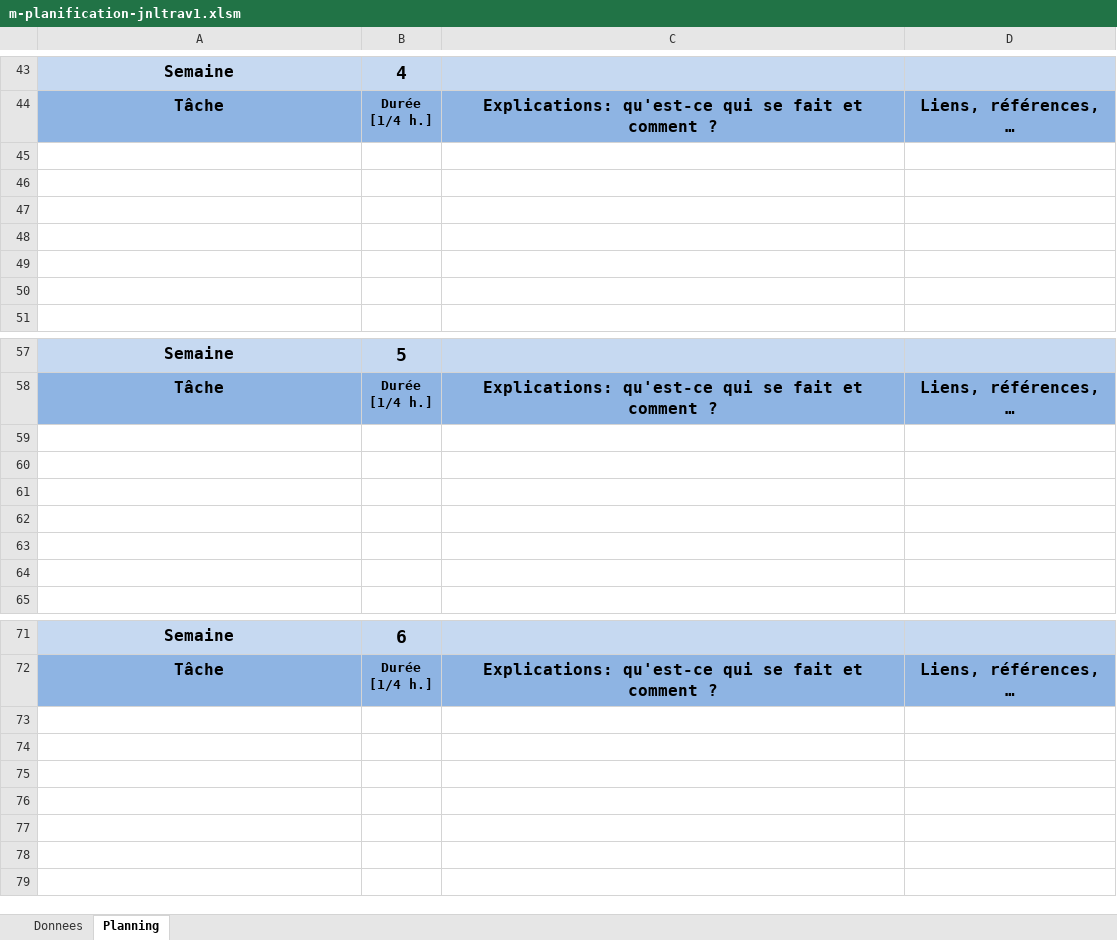
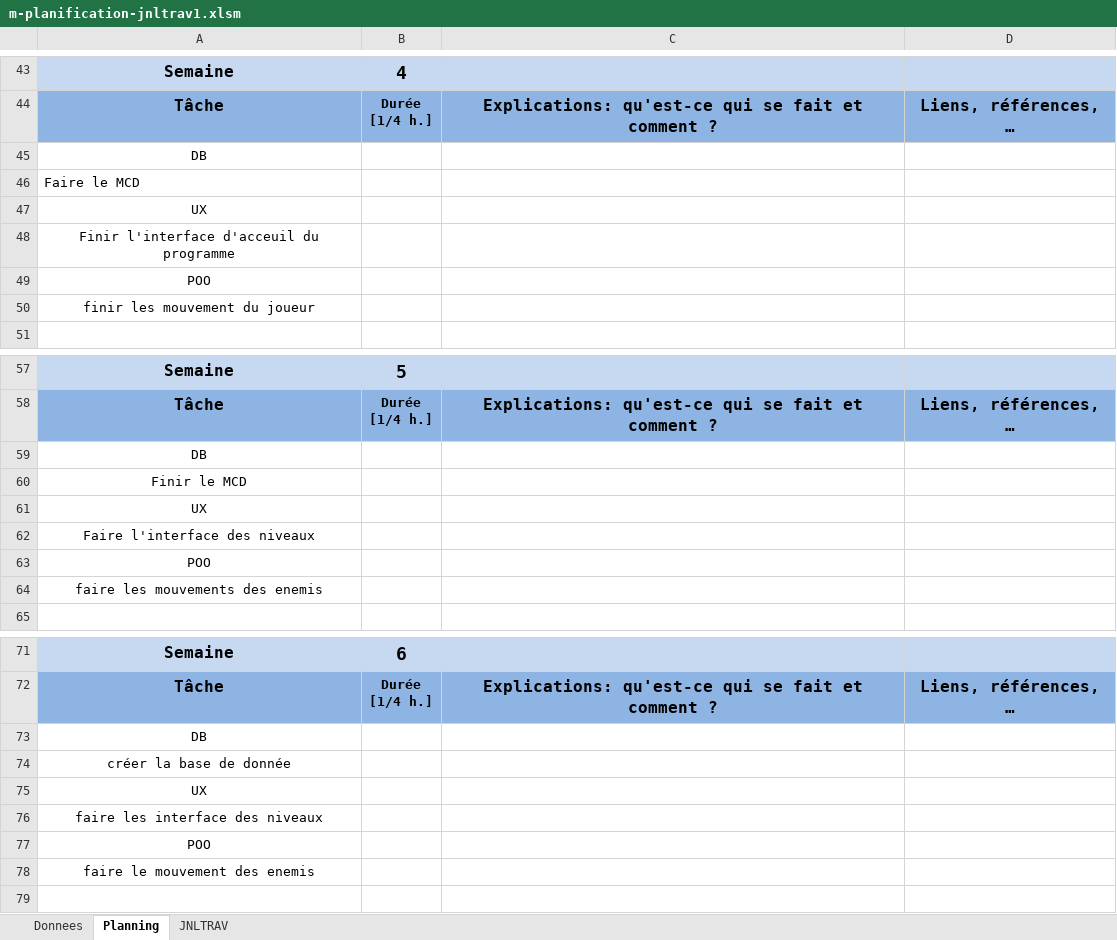
Before and after one commit to antoineFabr/Shoot-me-UP, an Excel workbook: m-planification-jnltrav1.xlsm, sheet Planning, drawn as a sheet; only a part is shown, gaps mark what is left out; values as stored, in another font and other column widths than the file's, no borders; charts and pictures not drawn; the diff covers the shown part only; the diff names each change by its address in the sheet, - before the commit and + after, or states it on an @@ line.

Commit message:
mis a jour du planning

```diff
--- a/m-planification-jnltrav1.xlsm (sheet Planning)
+++ b/m-planification-jnltrav1.xlsm (sheet Planning)
+sheet tab: JNLTRAV
-A45: (empty)
+A45: DB
-A46: (empty)
+A46: Faire le MCD
-A47: (empty)
+A47: UX
-A48: (empty)
+A48: Finir l'interface d'acceuil du programme
-A49: (empty)
+A49: POO
-A50: (empty)
+A50: finir les mouvement du joueur
-A59: (empty)
+A59: DB
-A60: (empty)
+A60: Finir le MCD
-A61: (empty)
+A61: UX
-A62: (empty)
+A62: Faire l'interface des niveaux
-A63: (empty)
+A63: POO
-A64: (empty)
+A64: faire les mouvements des enemis
-A73: (empty)
+A73: DB
-A74: (empty)
+A74: créer la base de donnée
-A75: (empty)
+A75: UX
-A76: (empty)
+A76: faire les interface des niveaux
-A77: (empty)
+A77: POO
-A78: (empty)
+A78: faire le mouvement des enemis
```
Also changed, not shown: 1 added row, 1 removed row and 26 edited cells elsewhere in this sheet, charts or pictures, 19 other files.
